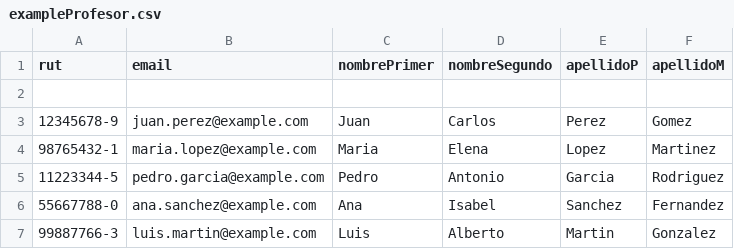
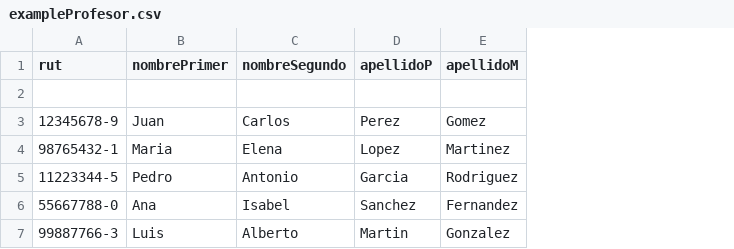
Before and after one commit to Team-Esquizos/EsquizosP2, a CSV file: Backend-xquizos/exampleProfesor.csv, drawn as a sheet; the diff names each change by its address in the sheet, - before the commit and + after, or states it on an @@ line.

```diff
--- a/Backend-xquizos/exampleProfesor.csv
+++ b/Backend-xquizos/exampleProfesor.csv
-column B (email), rows 3-7: juan.perez@example.com | maria.lopez@example.com | pedro.garcia@example.com | ana.sanchez@example.com | luis.martin@example.com
```
Also changed, not shown: 4 other files.
